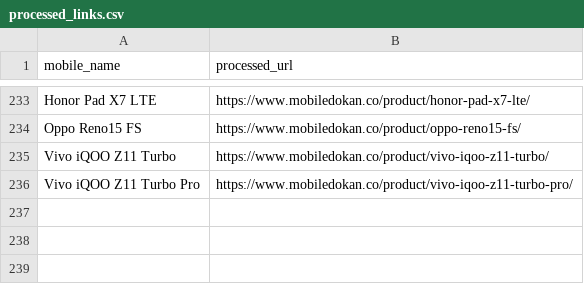
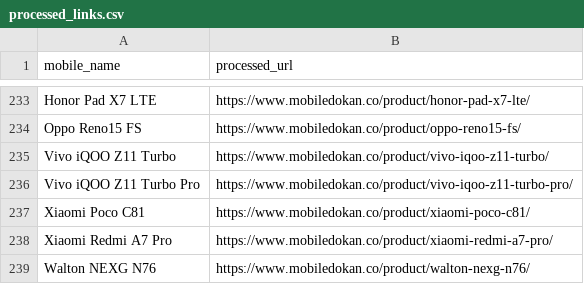
Before and after one commit to fahimpyto/RiyasadAzim-of-Phones, a CSV file: processed_links.csv, drawn as a sheet; only a part is shown, gaps mark what is left out.

```diff
--- a/processed_links.csv
+++ b/processed_links.csv
@@ -236 +236,4 @@ Vivo iQOO Z11 Turbo,https://www.mobiledokan.co/product/vivo-iqoo-z11-turbo/
 Vivo iQOO Z11 Turbo Pro,https://www.mobiledokan.co/product/vivo-iqoo-z11-turbo-pro/
+Xiaomi Poco C81,https://www.mobiledokan.co/product/xiaomi-poco-c81/
+Xiaomi Redmi A7 Pro,https://www.mobiledokan.co/product/xiaomi-redmi-a7-pro/
+Walton NEXG N76,https://www.mobiledokan.co/product/walton-nexg-n76/
```
Also changed, not shown: 6 other files.
